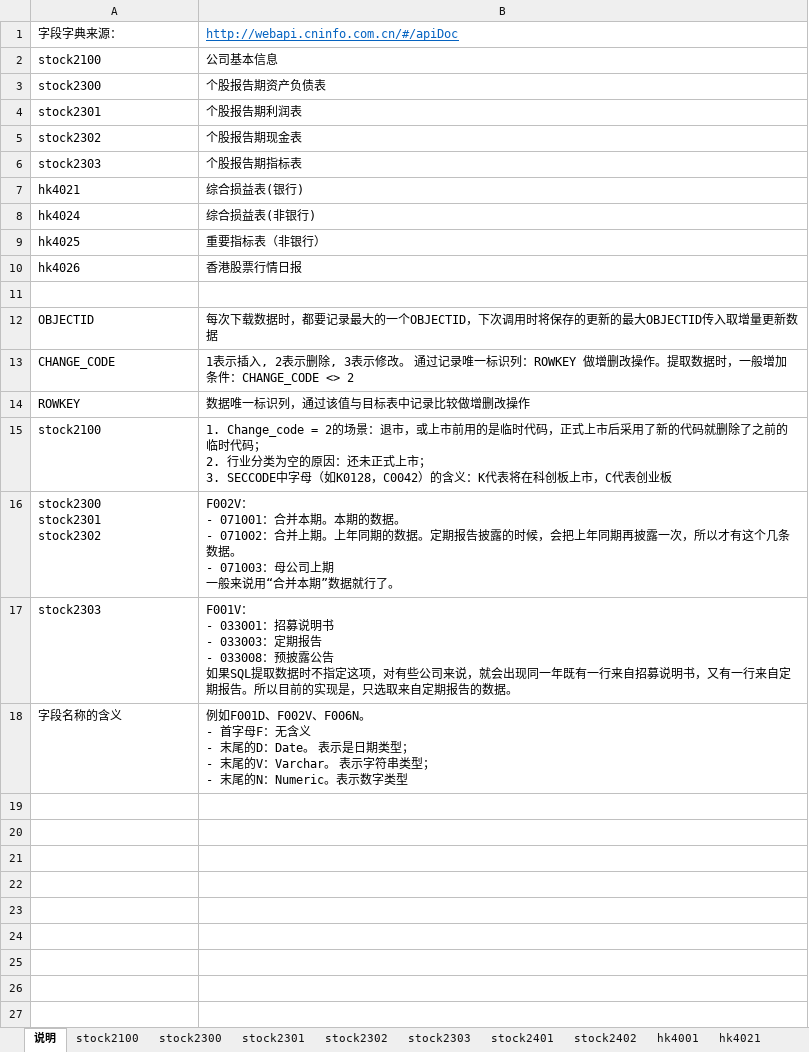
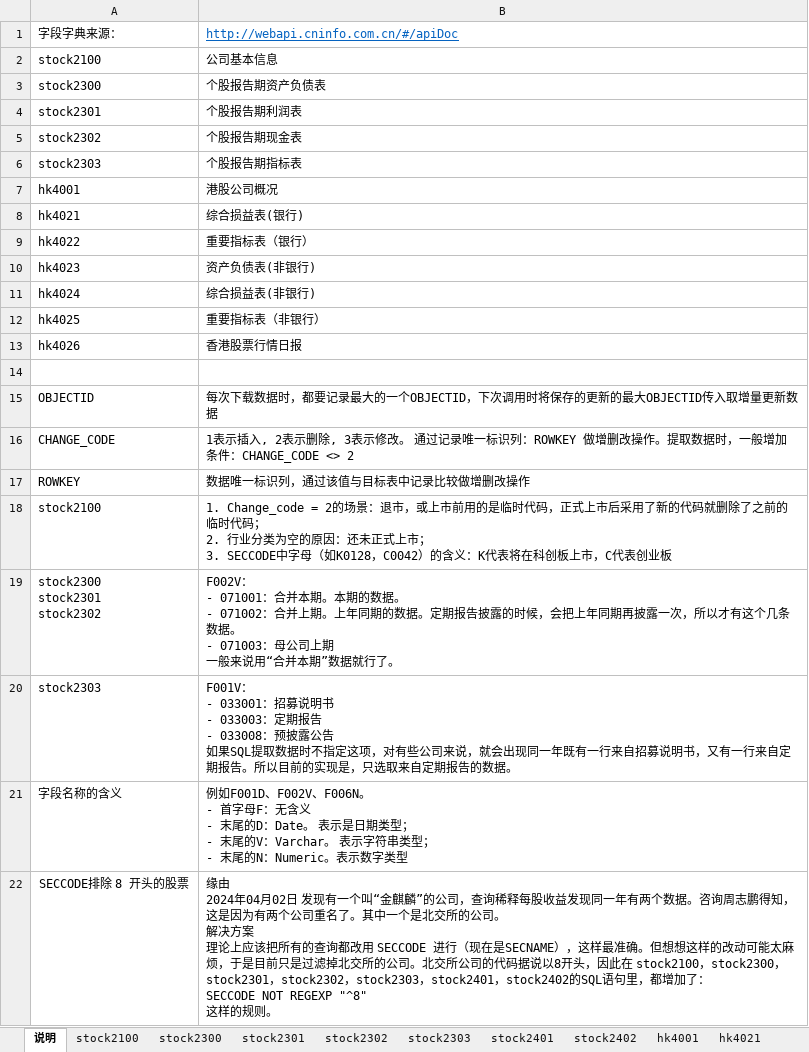
Before and after one commit to leiliuliulei/global_financial_data, an Excel workbook: name_dictionary.xlsx, sheet 说明, drawn as a sheet; values as stored, in another font and other column widths than the file's, no borders; ↵ is a line break in a cell; the diff names each change by its address in the sheet, - before the commit and + after, or states it on an @@ line.

```diff
--- a/name_dictionary.xlsx (sheet 说明)
+++ b/name_dictionary.xlsx (sheet 说明)
+row 7: hk4001 | 港股公司概况
+row 9: hk4022 | 重要指标表（银行）
+row 10: hk4023 | 资产负债表(非银行)
+row 22: SECCODE排除 8 开头的股票 | 缘由 ↵ 2024年04月02日 发现有一个叫“金麒麟”的公司，查询稀释每股收益发现同一年有两个数据。咨询周志鹏得知，这是因为有两个公司重名了。其中一个是北交所的公司。 ↵ 解决方案 ↵ 理论上应该把所有的查询都改用 SECCODE 进行（现在是SECNAME），这样最准确。但想想这样的改动可能太麻烦，于是目前只是过滤掉北交所的公司。北交所公司的代码据说以8开头，因此在 stock2100，stock2300，stock2301，stock2302，stock2303，stock2401，stock2402的SQL语句里，都增加了： ↵ SECCODE NOT REGEXP "^8" ↵ 这样的规则。
```
Also changed, not shown: sheet hk4025, sheet hk4026, sheet stock2303, other sheet tabs, 6 other files.
